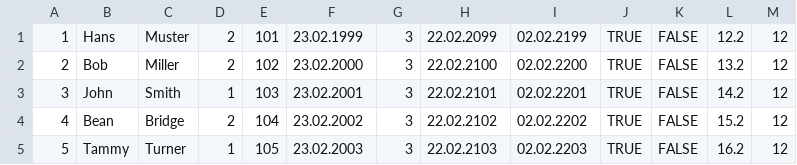
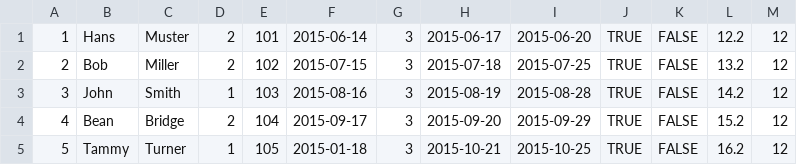
Before and after one commit to vmak19/TempleManagement, a CSV file: resources/bookings.csv, drawn as a sheet.

```diff
--- a/resources/bookings.csv
+++ b/resources/bookings.csv
@@ -1,5 +1,5 @@
-1,Hans,Muster,2,101,23.02.1999,3,22.02.2099,02.02.2199,TRUE,FALSE,12.2,12
-2,Bob,Miller,2,102,23.02.2000,3,22.02.2100,02.02.2200,TRUE,FALSE,13.2,12
-3,John,Smith,1,103,23.02.2001,3,22.02.2101,02.02.2201,TRUE,FALSE,14.2,12
-4,Bean,Bridge,2,104,23.02.2002,3,22.02.2102,02.02.2202,TRUE,FALSE,15.2,12
-5,Tammy,Turner,1,105,23.02.2003,3,22.02.2103,02.02.2203,TRUE,FALSE,16.2,12
+1,Hans,Muster,2,101,2015-06-14,3,2015-06-17,2015-06-20,TRUE,FALSE,12.2,12
+2,Bob,Miller,2,102,2015-07-15,3,2015-07-18,2015-07-25,TRUE,FALSE,13.2,12
+3,John,Smith,1,103,2015-08-16,3,2015-08-19,2015-08-28,TRUE,FALSE,14.2,12
+4,Bean,Bridge,2,104,2015-09-17,3,2015-09-20,2015-09-29,TRUE,FALSE,15.2,12
+5,Tammy,Turner,1,105,2015-01-18,3,2015-10-21,2015-10-25,TRUE,FALSE,16.2,12
```
Also changed, not shown: 44 other files.
